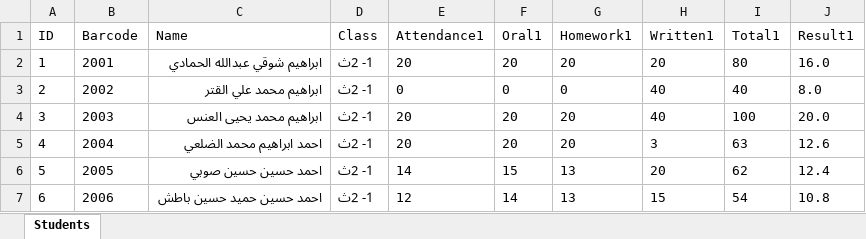
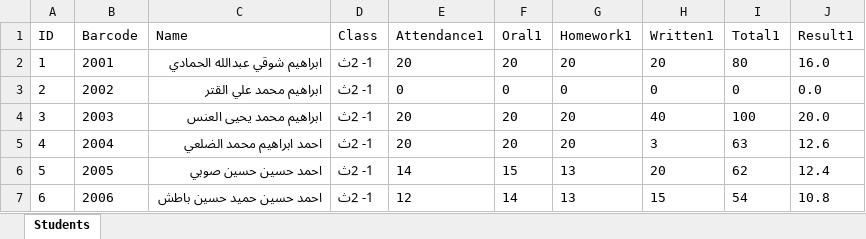
Before and after one commit to ameen-algmady/grades1, an Excel workbook: students.xlsx, sheet Students, drawn as a sheet; only a part is shown; values as stored, in another font and other column widths than the file's, no borders; the diff names each change by its address in the sheet, - before the commit and + after, or states it on an @@ line.

```diff
--- a/students.xlsx (sheet Students)
+++ b/students.xlsx (sheet Students)
-H3 (Written1): 40
+H3 (Written1): 0
-I3 (Total1): 40
+I3 (Total1): 0
-J3 (Result1): 8.0
+J3 (Result1): 0.0
```
